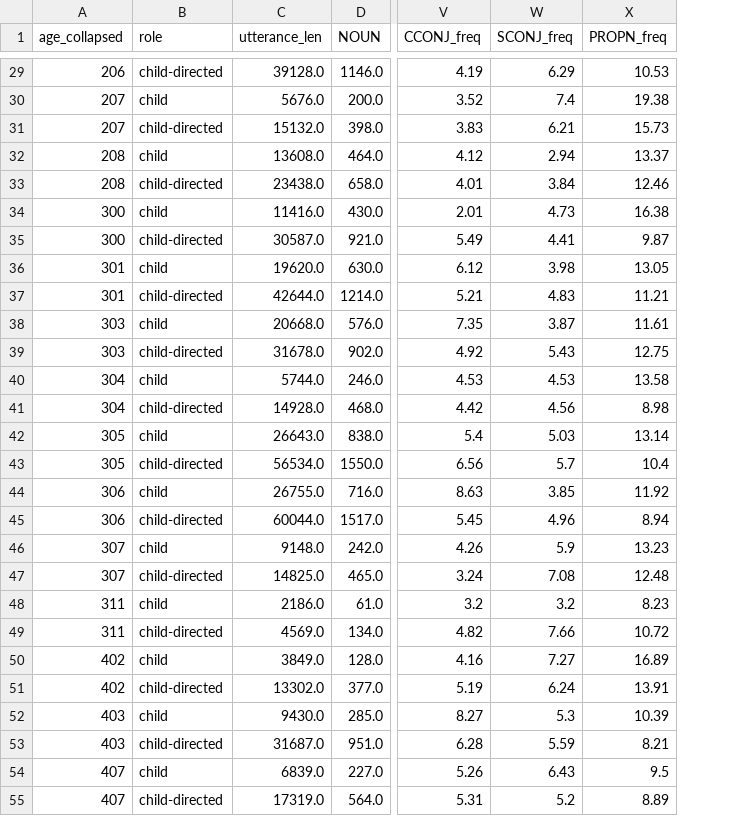
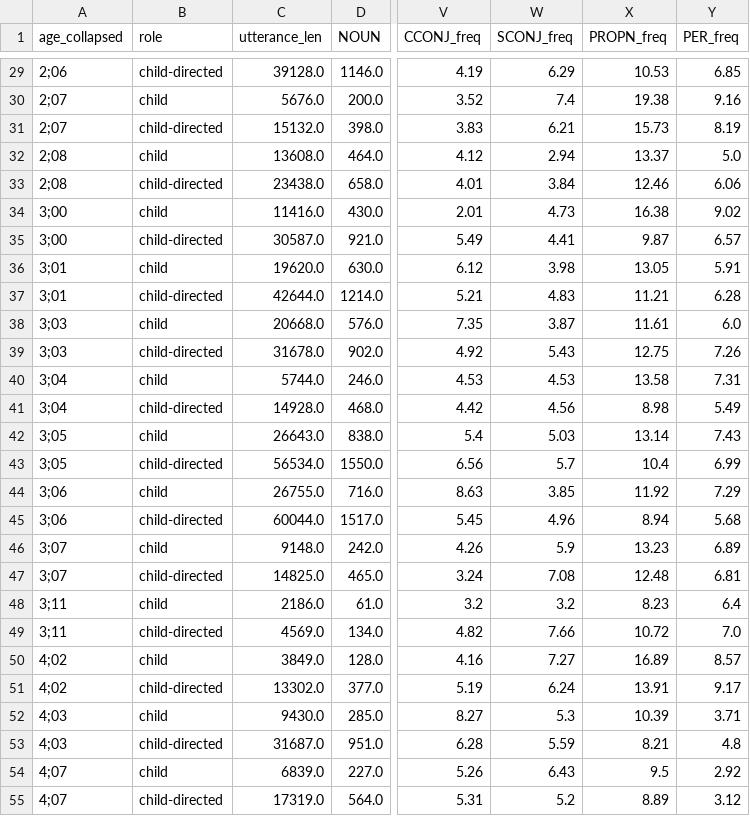
Before and after one commit to daniblu/lang_ana_assignment_5, a CSV file: data/Braunwald.csv, drawn as a sheet; only a part is shown, gaps mark what is left out; the diff covers the shown part only; the diff names each change by its address in the sheet, - before the commit and + after, or states it on an @@ line.

```diff
--- a/data/Braunwald.csv
+++ b/data/Braunwald.csv
+column Y (PER_freq), rows 29-55: 6.85 | 9.16 | 8.19 | 5.0 | 6.06 | 9.02 | 6.57 | 5.91 | 6.28 | 6.0 | 7.26 | 7.31 | 5.49 | 7.43 | 6.99 | 7.29 | 5.68 | 6.89 | 6.81 | 6.4 | 7.0 | 8.57 | 9.17 | 3.71 | 4.8 | 2.92 | 3.12
-A29 (age_collapsed): 206
+A29 (age_collapsed): 2;06
-A30:A31 (age_collapsed): 207
+A30:A31 (age_collapsed): 2;07
-A32:A33 (age_collapsed): 208
+A32:A33 (age_collapsed): 2;08
-A34:A35 (age_collapsed): 300
+A34:A35 (age_collapsed): 3;00
-A36:A37 (age_collapsed): 301
+A36:A37 (age_collapsed): 3;01
-A38:A39 (age_collapsed): 303
+A38:A39 (age_collapsed): 3;03
-A40:A41 (age_collapsed): 304
+A40:A41 (age_collapsed): 3;04
-A42:A43 (age_collapsed): 305
+A42:A43 (age_collapsed): 3;05
-A44:A45 (age_collapsed): 306
+A44:A45 (age_collapsed): 3;06
-A46:A47 (age_collapsed): 307
+A46:A47 (age_collapsed): 3;07
-A48:A49 (age_collapsed): 311
+A48:A49 (age_collapsed): 3;11
-A50:A51 (age_collapsed): 402
+A50:A51 (age_collapsed): 4;02
-A52:A53 (age_collapsed): 403
+A52:A53 (age_collapsed): 4;03
-A54:A55 (age_collapsed): 407
+A54:A55 (age_collapsed): 4;07
```
Also changed, not shown: 37 edited cells elsewhere in this file.
